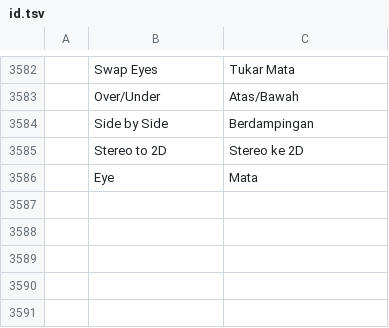
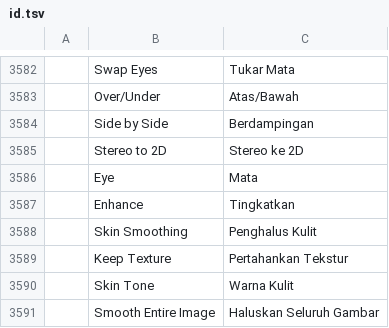
Before and after one commit to ubuntuokos/CinemaFundArchitecture4, a TSV file: crates/ui-egui/src/i18n/id.tsv, drawn as a sheet; only a part is shown, gaps mark what is left out.

```diff
--- a/crates/ui-egui/src/i18n/id.tsv
+++ b/crates/ui-egui/src/i18n/id.tsv
@@ -3586 +3586,6 @@
 	Eye	Mata
+	Enhance	Tingkatkan
+	Skin Smoothing	Penghalus Kulit
+	Keep Texture	Pertahankan Tekstur
+	Skin Tone	Warna Kulit
+	Smooth Entire Image	Haluskan Seluruh Gambar
```
Also changed, not shown: crates/ui-egui/src/i18n/es.tsv, crates/ui-egui/src/i18n/fr.tsv, 12 other files.
